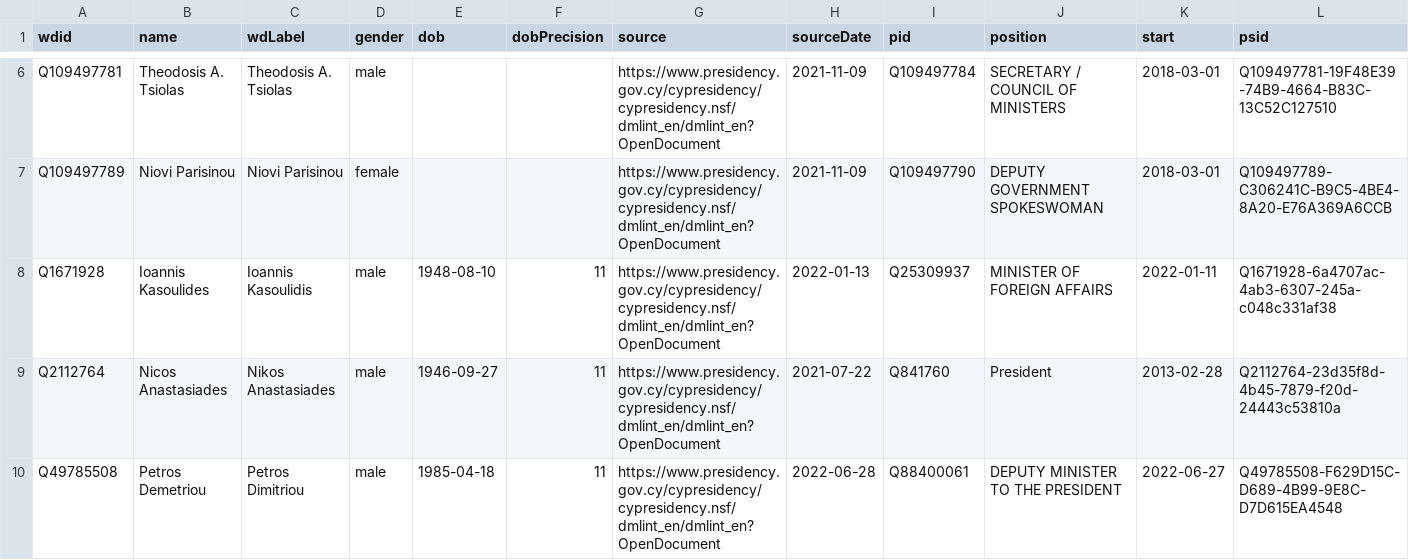
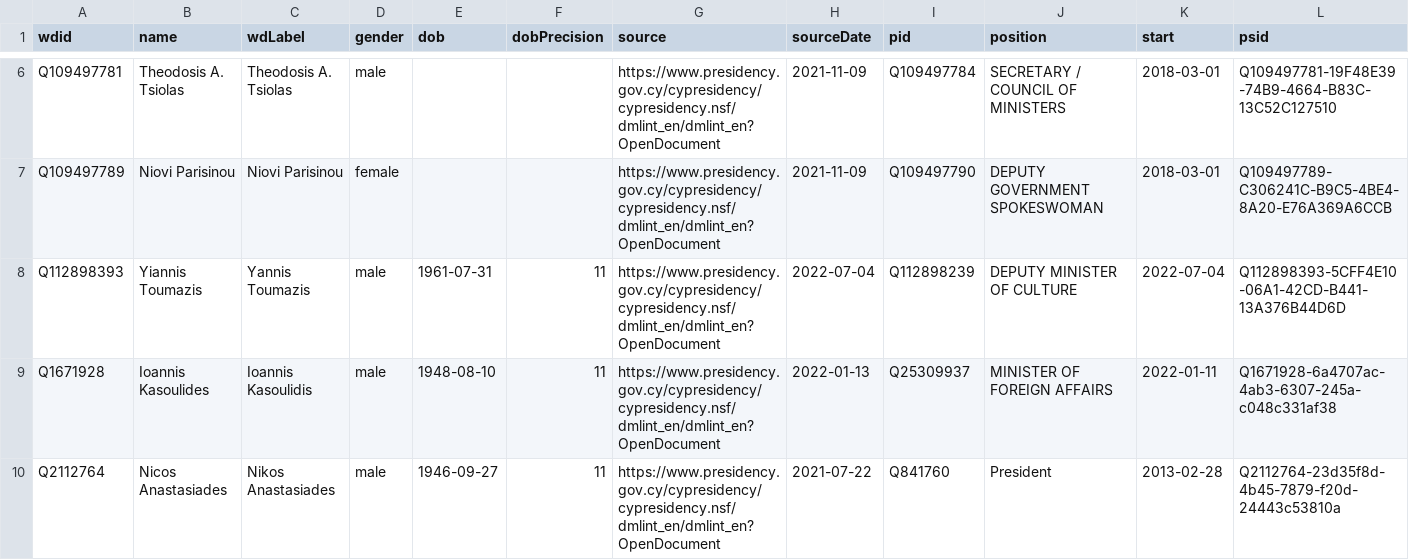
Before and after one commit to every-politician-scrapers/cyprus-cabinet, a CSV file: sources/official/wikidata.csv, drawn as a sheet; only a part is shown, gaps mark what is left out; the shorter side is filled out with more unchanged rows; the diff names each change by its address in the sheet, - before the commit and + after, or states it on an @@ line.

Commit message:
Compare external sources to Wikidata

```diff
--- a/sources/official/wikidata.csv
+++ b/sources/official/wikidata.csv
+row 8: Q112898393 | Yiannis Toumazis | Yannis Toumazis | male | 1961-07-31 | 11 | https://www.presidency.gov.cy/cypresidency/cypresidency.nsf/dmlint_en/dmlint_en?OpenDocument | 2022-07-04 | Q112898239 | DEPUTY MINISTER OF CULTURE | 2022-07-04 | Q112898393-5CFF4E10-06A1-42CD-B441-13A376B44D6D
```
Also changed, not shown: sources/official/scraped.csv.
